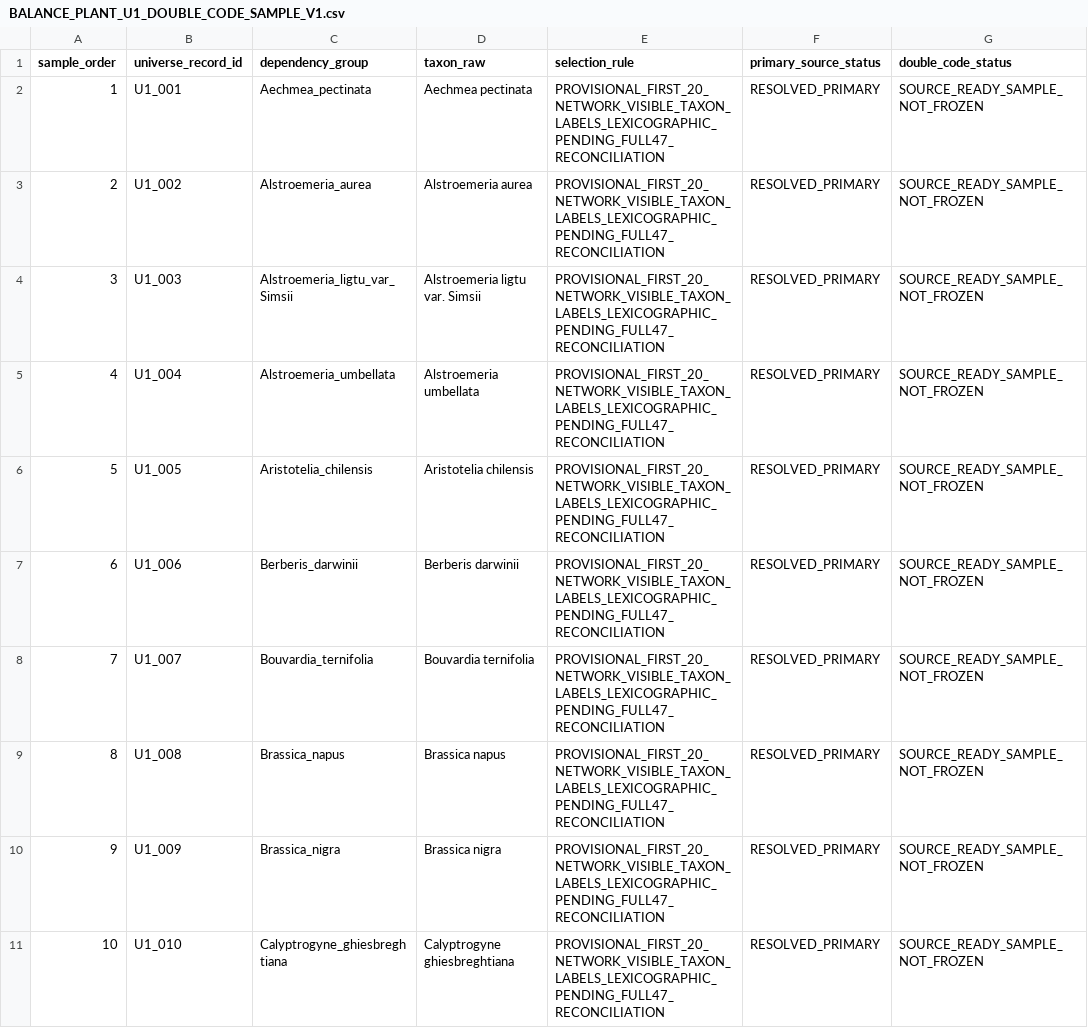
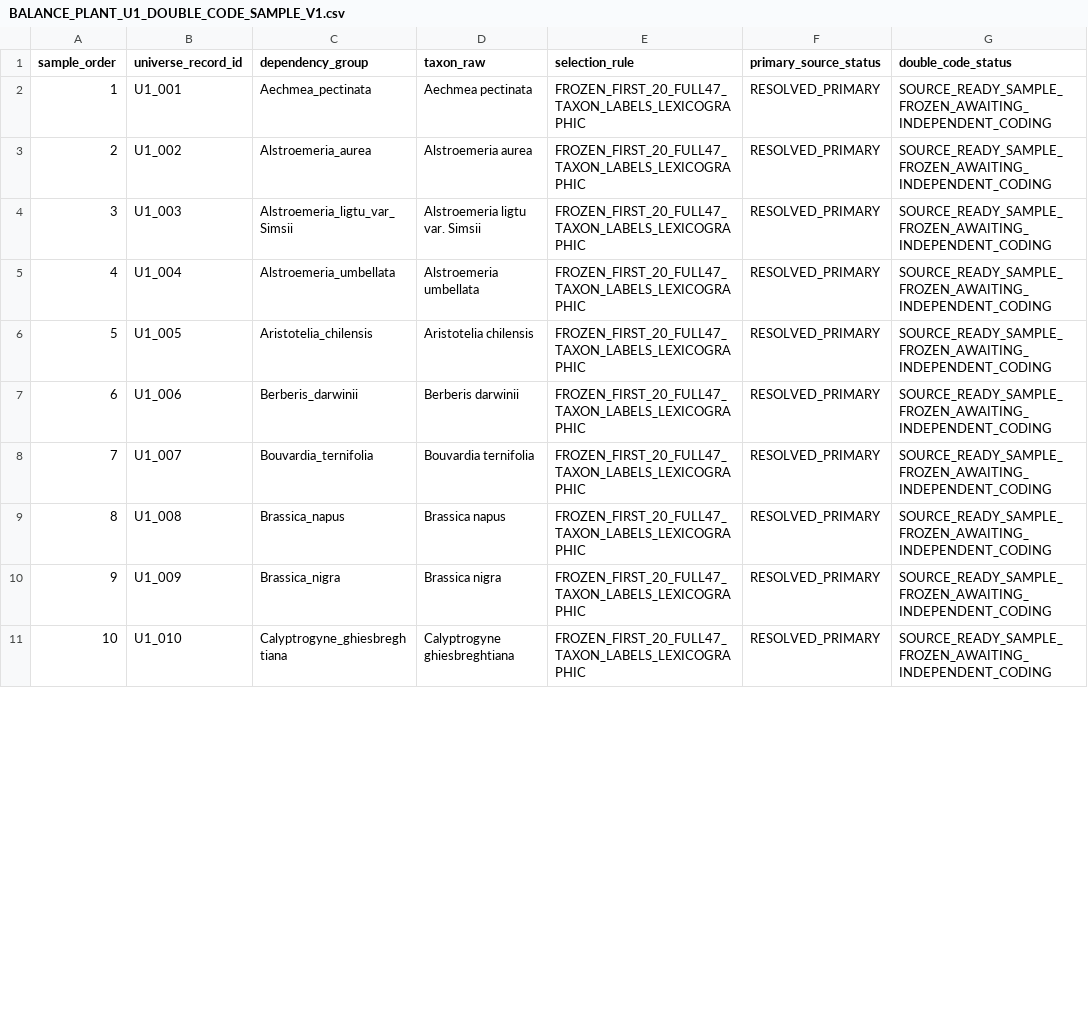
Before and after one commit to zuizui0223/balance, a CSV file: data/BALANCE_PLANT_U1_DOUBLE_CODE_SAMPLE_V1.csv, drawn as a sheet; only a part is shown; the diff covers the shown part only.

```diff
--- a/data/BALANCE_PLANT_U1_DOUBLE_CODE_SAMPLE_V1.csv
+++ b/data/BALANCE_PLANT_U1_DOUBLE_CODE_SAMPLE_V1.csv
@@ -1,11 +1,11 @@
 sample_order,universe_record_id,dependency_group,taxon_raw,selection_rule,primary_source_status,double_code_status
-1,U1_001,Aechmea_pectinata,Aechmea pectinata,PROVISIONAL_FIRST_20_NETWORK_VISIBLE_TAXON_LABELS_LEXICOGRAPHIC_PENDING_FULL47_RECONCILIATION,RESOLVED_PRIMARY,SOURCE_READY_SAMPLE_NOT_FROZEN
-2,U1_002,Alstroemeria_aurea,Alstroemeria aurea,PROVISIONAL_FIRST_20_NETWORK_VISIBLE_TAXON_LABELS_LEXICOGRAPHIC_PENDING_FULL47_RECONCILIATION,RESOLVED_PRIMARY,SOURCE_READY_SAMPLE_NOT_FROZEN
-3,U1_003,Alstroemeria_ligtu_var_Simsii,Alstroemeria ligtu var. Simsii,PROVISIONAL_FIRST_20_NETWORK_VISIBLE_TAXON_LABELS_LEXICOGRAPHIC_PENDING_FULL47_RECONCILIATION,RESOLVED_PRIMARY,SOURCE_READY_SAMPLE_NOT_FROZEN
-4,U1_004,Alstroemeria_umbellata,Alstroemeria umbellata,PROVISIONAL_FIRST_20_NETWORK_VISIBLE_TAXON_LABELS_LEXICOGRAPHIC_PENDING_FULL47_RECONCILIATION,RESOLVED_PRIMARY,SOURCE_READY_SAMPLE_NOT_FROZEN
-5,U1_005,Aristotelia_chilensis,Aristotelia chilensis,PROVISIONAL_FIRST_20_NETWORK_VISIBLE_TAXON_LABELS_LEXICOGRAPHIC_PENDING_FULL47_RECONCILIATION,RESOLVED_PRIMARY,SOURCE_READY_SAMPLE_NOT_FROZEN
-6,U1_006,Berberis_darwinii,Berberis darwinii,PROVISIONAL_FIRST_20_NETWORK_VISIBLE_TAXON_LABELS_LEXICOGRAPHIC_PENDING_FULL47_RECONCILIATION,RESOLVED_PRIMARY,SOURCE_READY_SAMPLE_NOT_FROZEN
-7,U1_007,Bouvardia_ternifolia,Bouvardia ternifolia,PROVISIONAL_FIRST_20_NETWORK_VISIBLE_TAXON_LABELS_LEXICOGRAPHIC_PENDING_FULL47_RECONCILIATION,RESOLVED_PRIMARY,SOURCE_READY_SAMPLE_NOT_FROZEN
-8,U1_008,Brassica_napus,Brassica napus,PROVISIONAL_FIRST_20_NETWORK_VISIBLE_TAXON_LABELS_LEXICOGRAPHIC_PENDING_FULL47_RECONCILIATION,RESOLVED_PRIMARY,SOURCE_READY_SAMPLE_NOT_FROZEN
-9,U1_009,Brassica_nigra,Brassica nigra,PROVISIONAL_FIRST_20_NETWORK_VISIBLE_TAXON_LABELS_LEXICOGRAPHIC_PENDING_FULL47_RECONCILIATION,RESOLVED_PRIMARY,SOURCE_READY_SAMPLE_NOT_FROZEN
-10,U1_010,Calyptrogyne_ghiesbreghtiana,Calyptrogyne ghiesbreghtiana,PROVISIONAL_FIRST_20_NETWORK_VISIBLE_TAXON_LABELS_LEXICOGRAPHIC_PENDING_FULL47_RECONCILIATION,RESOLVED_PRIMARY,SOURCE_READY_SAMPLE_NOT_FROZEN
+1,U1_001,Aechmea_pectinata,Aechmea pectinata,FROZEN_FIRST_20_FULL47_TAXON_LABELS_LEXICOGRAPHIC,RESOLVED_PRIMARY,SOURCE_READY_SAMPLE_FROZEN_AWAITING_INDEPENDENT_CODING
+2,U1_002,Alstroemeria_aurea,Alstroemeria aurea,FROZEN_FIRST_20_FULL47_TAXON_LABELS_LEXICOGRAPHIC,RESOLVED_PRIMARY,SOURCE_READY_SAMPLE_FROZEN_AWAITING_INDEPENDENT_CODING
+3,U1_003,Alstroemeria_ligtu_var_Simsii,Alstroemeria ligtu var. Simsii,FROZEN_FIRST_20_FULL47_TAXON_LABELS_LEXICOGRAPHIC,RESOLVED_PRIMARY,SOURCE_READY_SAMPLE_FROZEN_AWAITING_INDEPENDENT_CODING
+4,U1_004,Alstroemeria_umbellata,Alstroemeria umbellata,FROZEN_FIRST_20_FULL47_TAXON_LABELS_LEXICOGRAPHIC,RESOLVED_PRIMARY,SOURCE_READY_SAMPLE_FROZEN_AWAITING_INDEPENDENT_CODING
+5,U1_005,Aristotelia_chilensis,Aristotelia chilensis,FROZEN_FIRST_20_FULL47_TAXON_LABELS_LEXICOGRAPHIC,RESOLVED_PRIMARY,SOURCE_READY_SAMPLE_FROZEN_AWAITING_INDEPENDENT_CODING
+6,U1_006,Berberis_darwinii,Berberis darwinii,FROZEN_FIRST_20_FULL47_TAXON_LABELS_LEXICOGRAPHIC,RESOLVED_PRIMARY,SOURCE_READY_SAMPLE_FROZEN_AWAITING_INDEPENDENT_CODING
+7,U1_007,Bouvardia_ternifolia,Bouvardia ternifolia,FROZEN_FIRST_20_FULL47_TAXON_LABELS_LEXICOGRAPHIC,RESOLVED_PRIMARY,SOURCE_READY_SAMPLE_FROZEN_AWAITING_INDEPENDENT_CODING
+8,U1_008,Brassica_napus,Brassica napus,FROZEN_FIRST_20_FULL47_TAXON_LABELS_LEXICOGRAPHIC,RESOLVED_PRIMARY,SOURCE_READY_SAMPLE_FROZEN_AWAITING_INDEPENDENT_CODING
+9,U1_009,Brassica_nigra,Brassica nigra,FROZEN_FIRST_20_FULL47_TAXON_LABELS_LEXICOGRAPHIC,RESOLVED_PRIMARY,SOURCE_READY_SAMPLE_FROZEN_AWAITING_INDEPENDENT_CODING
+10,U1_010,Calyptrogyne_ghiesbreghtiana,Calyptrogyne ghiesbreghtiana,FROZEN_FIRST_20_FULL47_TAXON_LABELS_LEXICOGRAPHIC,RESOLVED_PRIMARY,SOURCE_READY_SAMPLE_FROZEN_AWAITING_INDEPENDENT_CODING
```
Also changed, not shown: 20 edited cells elsewhere in this file, data/BALANCE_PLANT_U1_REVIEW_UNIVERSE_V1.csv, data/BALANCE_PLANT_UNIVERSE_STATUS_V1.csv, 9 other files.
